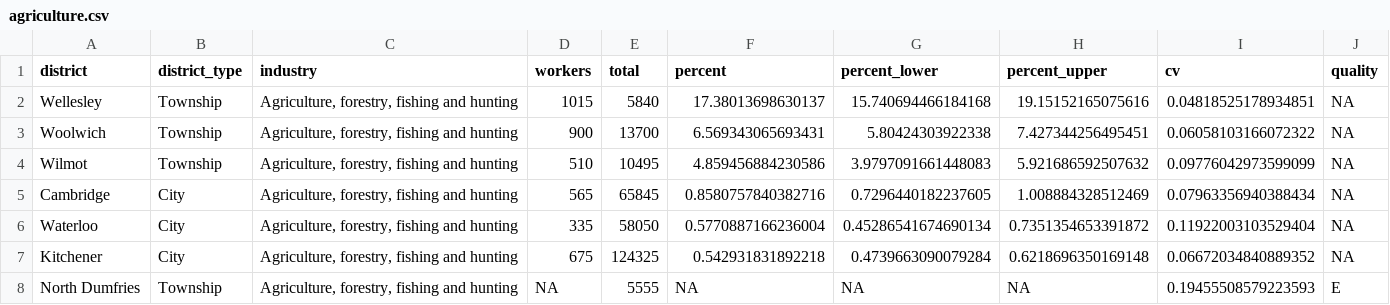
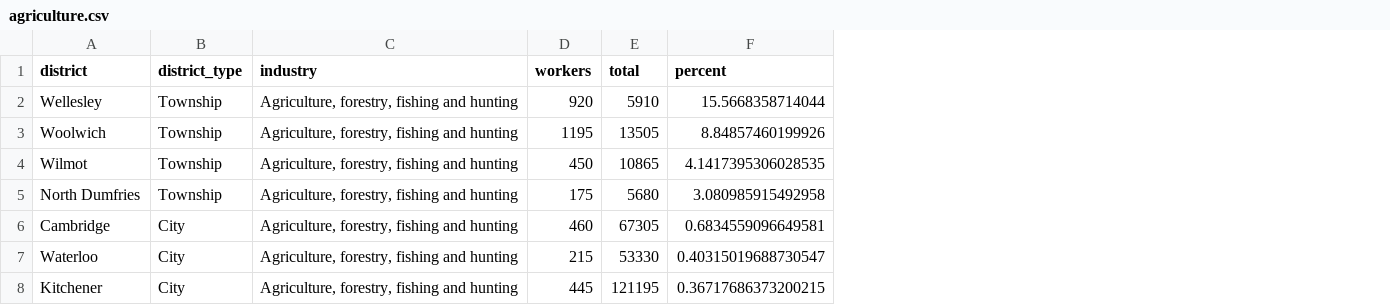
Before and after one commit to gpberber/chartingwaterlooregion, a CSV file: posts/work-from-home/data/agriculture.csv, drawn as a sheet; removed rows and columns are numbered as before the commit, all else as after; the diff names each change by its address in the sheet, - before the commit and + after, or states it on an @@ line.

```diff
--- a/posts/work-from-home/data/agriculture.csv
+++ b/posts/work-from-home/data/agriculture.csv
-column G (percent_lower), rows 2-7: 15.740694466184168 | 5.80424303922338 | 3.9797091661448083 | 0.7296440182237605 | 0.45286541674690134 | 0.4739663090079284
-column H (percent_upper), rows 2-7: 19.15152165075616 | 7.427344256495451 | 5.921686592507632 | 1.008884328512469 | 0.7351354653391872 | 0.6218696350169148
-column I (cv), rows 2-7: 0.04818525178934851 | 0.06058103166072322 | 0.09776042973599099 | 0.07963356940388434 | 0.11922003103529404 | 0.06672034840889352
-column J (quality), rows 2-7: all NA
-D2 (workers): 1015
+D2 (workers): 920
-E2 (total): 5840
+E2 (total): 5910
-F2 (percent): 17.38013698630137
+F2 (percent): 15.5668358714044
-D3 (workers): 900
+D3 (workers): 1195
-E3 (total): 13700
+E3 (total): 13505
-F3 (percent): 6.569343065693431
+F3 (percent): 8.84857460199926
-D4 (workers): 510
+D4 (workers): 450
-E4 (total): 10495
+E4 (total): 10865
-F4 (percent): 4.859456884230586
+F4 (percent): 4.1417395306028535
+row 5: North Dumfries | Township | Agriculture, forestry, fishing and hunting | 175 | 5680 | 3.080985915492958
-D6 (workers): 565
+D6 (workers): 460
-E6 (total): 65845
+E6 (total): 67305
-F6 (percent): 0.8580757840382716
+F6 (percent): 0.6834559096649581
-D7 (workers): 335
+D7 (workers): 215
-E7 (total): 58050
+E7 (total): 53330
-F7 (percent): 0.5770887166236004
+F7 (percent): 0.40315019688730547
-D8 (workers): 675
+D8 (workers): 445
-E8 (total): 124325
+E8 (total): 121195
-F8 (percent): 0.542931831892218
+F8 (percent): 0.36717686373200215
-row 8: North Dumfries | Township | Agriculture, forestry, fishing and hunting | NA | 5555 | NA | NA | NA | 0.19455508579223593 | E
```
Also changed, not shown: 11 other files.
